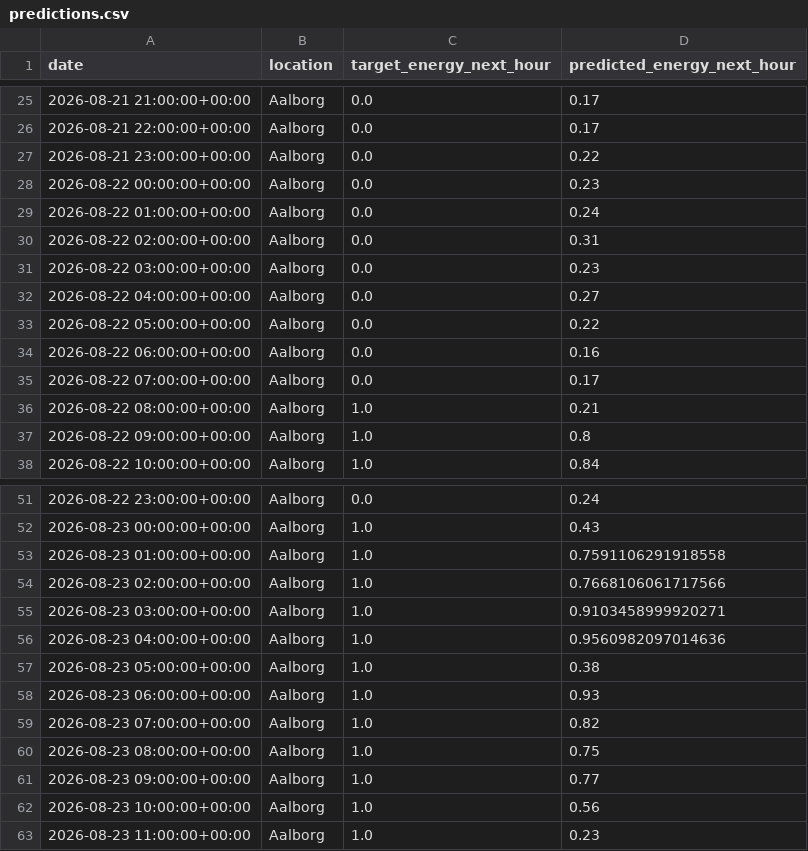
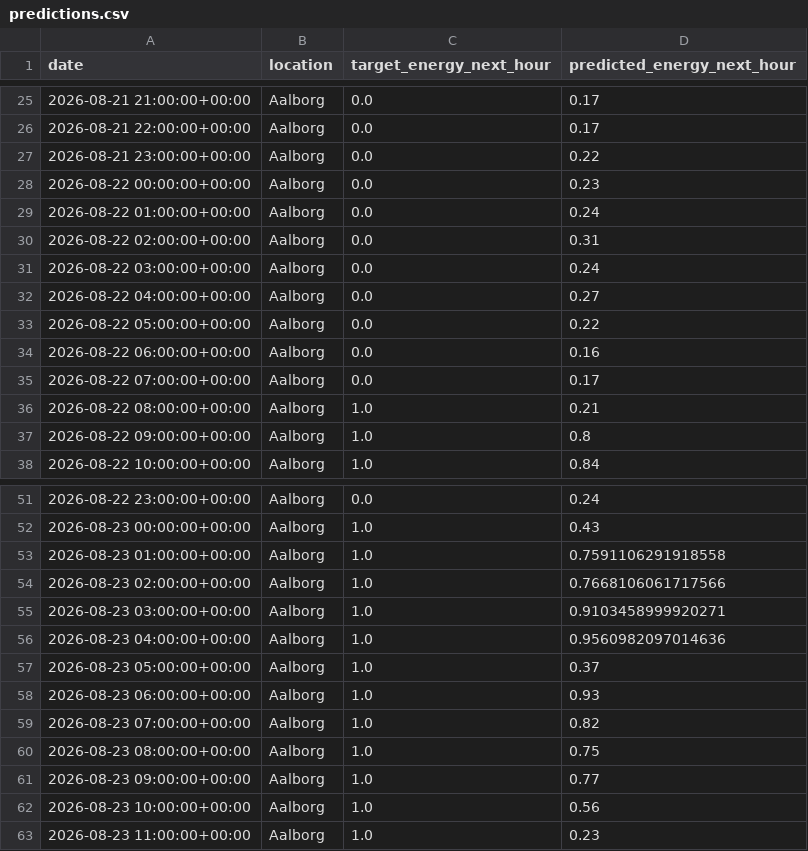
Before and after one commit to albuter99/wind-energy-mlops-pipeline, a CSV file: artifacts/predictions/predictions.csv, drawn as a sheet; only a part is shown, gaps mark what is left out.

```diff
--- a/artifacts/predictions/predictions.csv
+++ b/artifacts/predictions/predictions.csv
@@ -30,3 +30,3 @@ date,location,target_energy_next_hour,predicted_energy_next_hour
 2026-08-22 02:00:00+00:00,Aalborg,0.0,0.31
-2026-08-22 03:00:00+00:00,Aalborg,0.0,0.23
+2026-08-22 03:00:00+00:00,Aalborg,0.0,0.24
 2026-08-22 04:00:00+00:00,Aalborg,0.0,0.27
@@ -56,3 +56,3 @@ date,location,target_energy_next_hour,predicted_energy_next_hour
 2026-08-23 04:00:00+00:00,Aalborg,1.0,0.9560982097014636
-2026-08-23 05:00:00+00:00,Aalborg,1.0,0.38
+2026-08-23 05:00:00+00:00,Aalborg,1.0,0.37
 2026-08-23 06:00:00+00:00,Aalborg,1.0,0.93
```
Also changed, not shown: artifacts/features/weather_forecast_features.csv, artifacts/processed/weather_forecast.csv, 4 other files.
